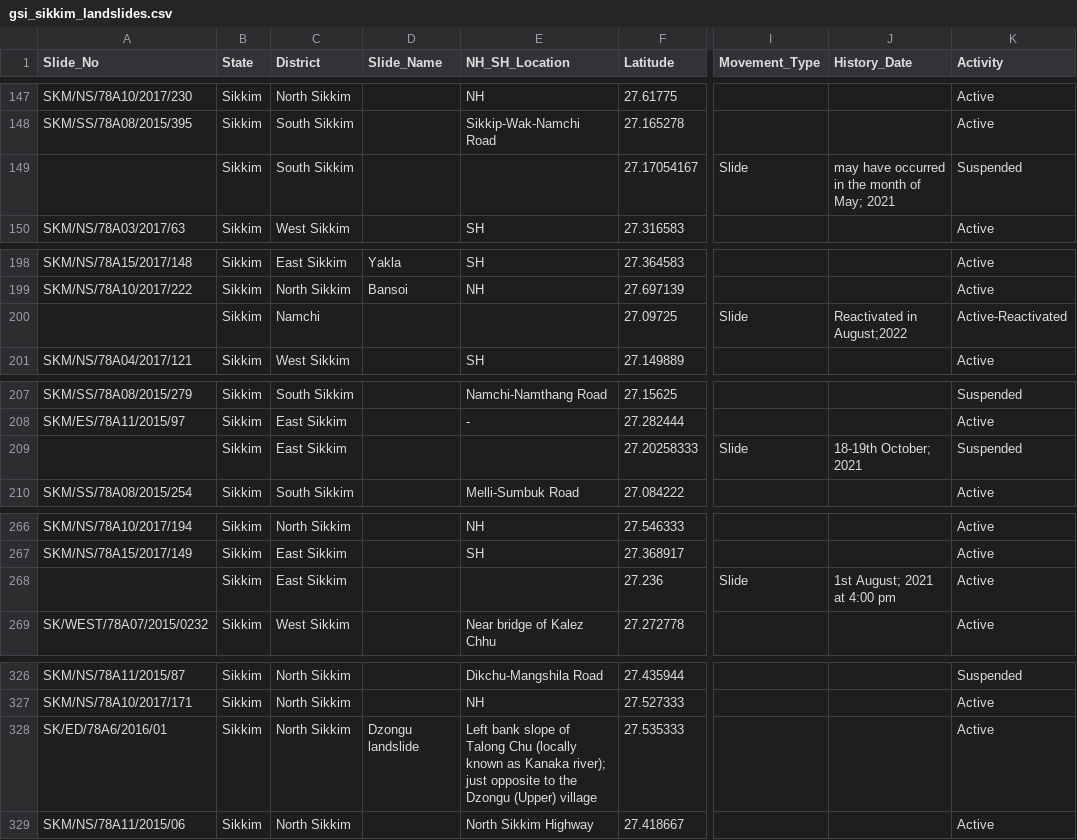
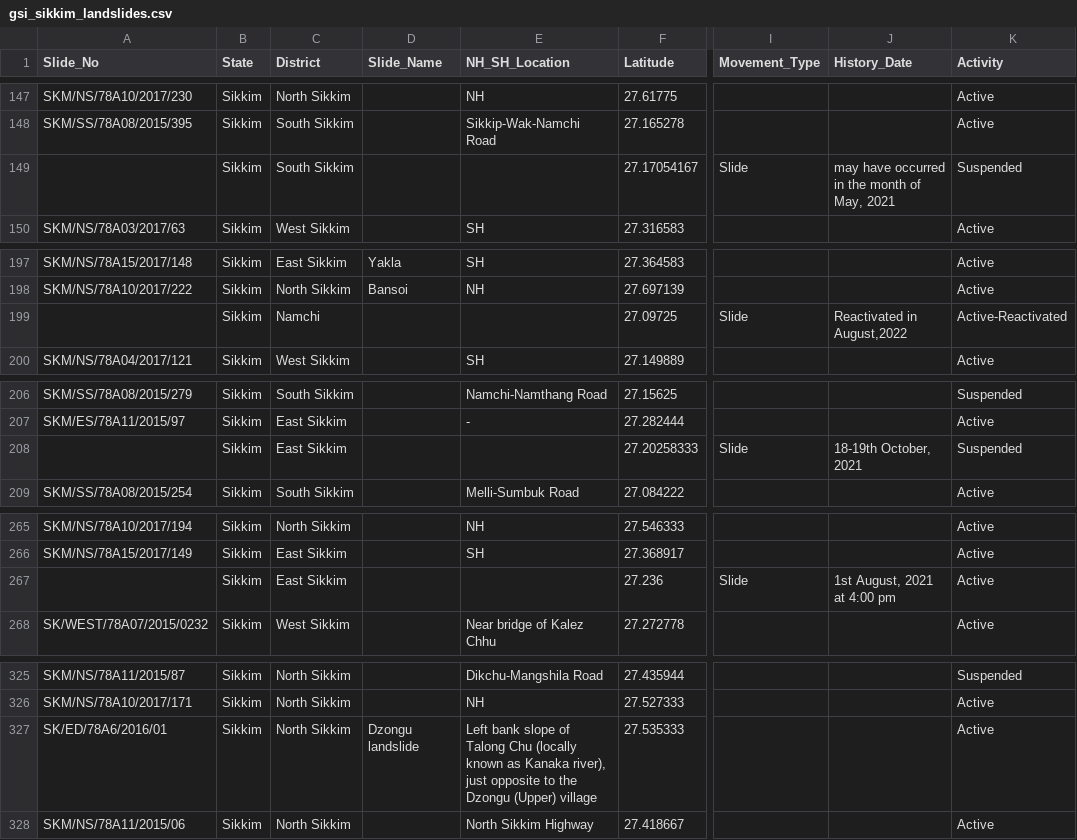
Before and after one commit to Rushithaborra/LandSlide, a CSV file: data/raw/gsi_sikkim_landslides.csv, drawn as a sheet; only a part is shown, gaps mark what is left out; addresses are those after the commit; the diff covers the shown part only; the diff names each change by its address in the sheet, - before the commit and + after, or states it on an @@ line.

```diff
--- a/data/raw/gsi_sikkim_landslides.csv
+++ b/data/raw/gsi_sikkim_landslides.csv
-J149 (History_Date): may have occurred in the month of May; 2021
+J149 (History_Date): may have occurred in the month of May, 2021
-J199 (History_Date): Reactivated in August;2022
+J199 (History_Date): Reactivated in August,2022
-J208 (History_Date): 18-19th October; 2021
+J208 (History_Date): 18-19th October, 2021
-J267 (History_Date): 1st August; 2021 at 4:00 pm
+J267 (History_Date): 1st August, 2021 at 4:00 pm
-E327 (NH_SH_Location): …as Kanaka river); just opposite…
+E327 (NH_SH_Location): …as Kanaka river), just opposite…
```
Also changed, not shown: 7 removed rows and 35 edited cells elsewhere in this file, 37 other files.
